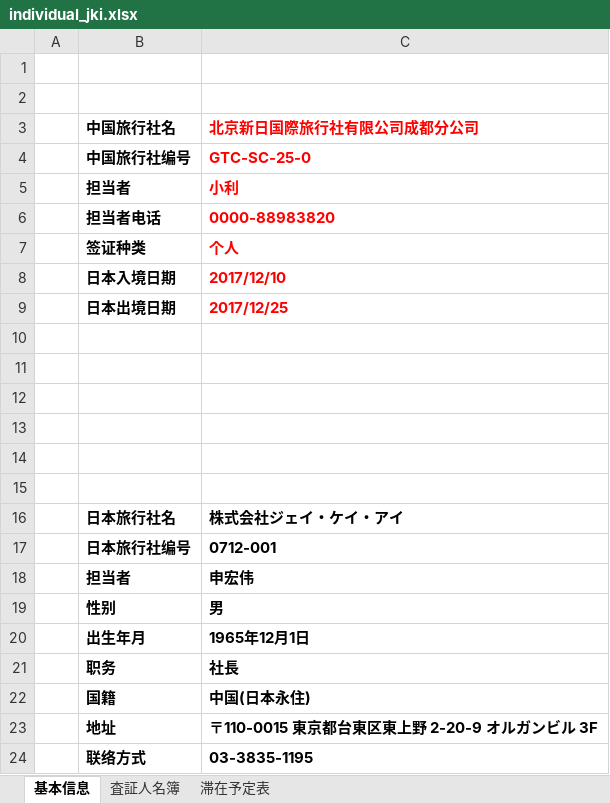
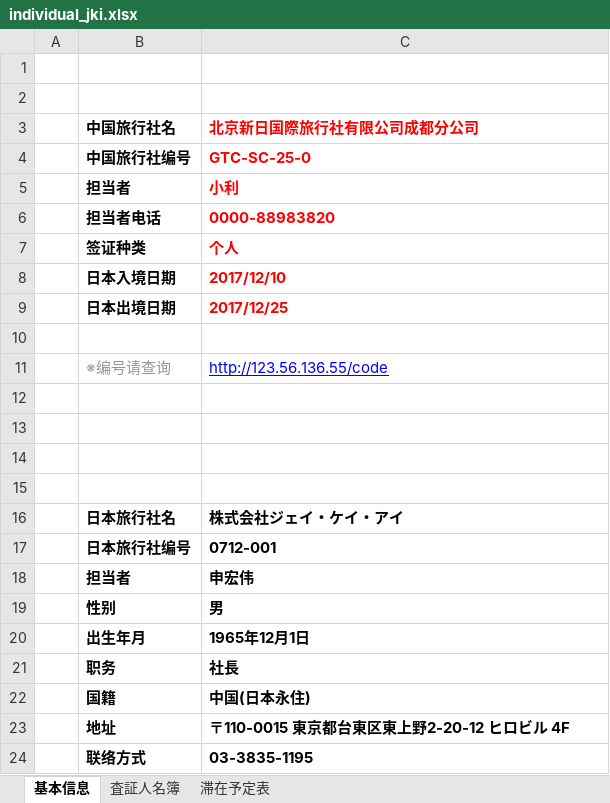
Before and after one commit to leetenki/jcic, an Excel workbook: public/individual_jki.xlsx, sheet 基本信息, drawn as a sheet; values as stored, in another font and other column widths than the file's, no borders; the diff names each change by its address in the sheet, - before the commit and + after, or states it on an @@ line.

Commit message:
change excel

```diff
--- a/public/individual_jki.xlsx (sheet 基本信息)
+++ b/public/individual_jki.xlsx (sheet 基本信息)
-row 11: (empty)
+row 11:  | ※编号请查询 | http://123.56.136.55/code
-C23 (北京新日国際旅行社有限公司成都分公司): 〒110-0015 東京都台東区東上野 2-20-9 オルガンビル 3F
+C23 (北京新日国際旅行社有限公司成都分公司): 〒110-0015 東京都台東区東上野2-20-12 ヒロビル 4F
```
Also changed, not shown: sheet 滞在予定表, sheet 査証人名簿, public/group_jcic.xlsx, public/group_jki.xlsx, 3 other files.
